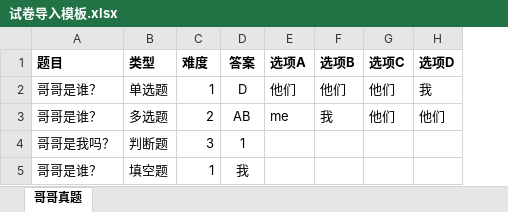
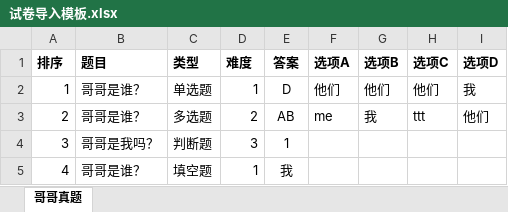
Before and after one commit to mekumiao/QuestionApi, an Excel workbook: 试卷导入模板.xlsx, sheet 哥哥真题, drawn as a sheet; values as stored, in another font and other column widths than the file's, no borders; addresses are those after the commit; the diff names each change by its address in the sheet, - before the commit and + after, or states it on an @@ line.

```diff
--- a/试卷导入模板.xlsx (sheet 哥哥真题)
+++ b/试卷导入模板.xlsx (sheet 哥哥真题)
+column A (排序), rows 2-5: 1 | 2 | 3 | 4
-H3 (选项C): 他们
+H3 (选项C): ttt
```
Also changed, not shown: 3 other files.
